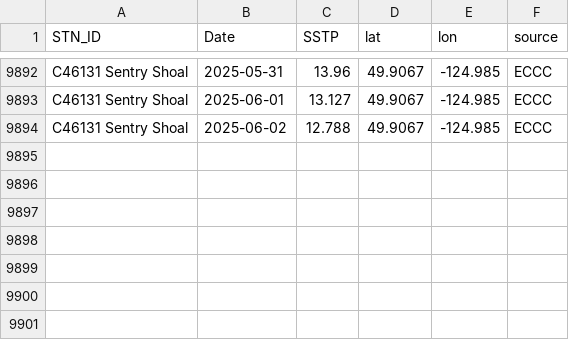
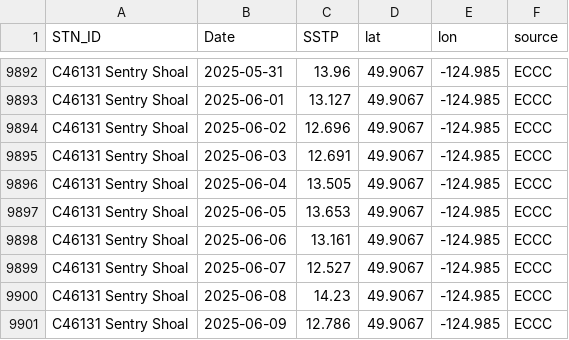
Before and after one commit to IOS-OSD-DPG/Pacific_SST_Monitoring, a CSV file: data/buoy_ST_daily/ECCC_Buoy_ST_Daily_Avg_C46131_Sentry_Shoal.csv, drawn as a sheet; only a part is shown, gaps mark what is left out.

```diff
--- a/data/buoy_ST_daily/ECCC_Buoy_ST_Daily_Avg_C46131_Sentry_Shoal.csv
+++ b/data/buoy_ST_daily/ECCC_Buoy_ST_Daily_Avg_C46131_Sentry_Shoal.csv
@@ -9893,2 +9893,9 @@
 "C46131 Sentry Shoal",2025-06-01,13.127,49.9067,-124.985,"ECCC"
-"C46131 Sentry Shoal",2025-06-02,12.788,49.9067,-124.985,"ECCC"
+"C46131 Sentry Shoal",2025-06-02,12.696,49.9067,-124.985,"ECCC"
+"C46131 Sentry Shoal",2025-06-03,12.691,49.9067,-124.985,"ECCC"
+"C46131 Sentry Shoal",2025-06-04,13.505,49.9067,-124.985,"ECCC"
+"C46131 Sentry Shoal",2025-06-05,13.653,49.9067,-124.985,"ECCC"
+"C46131 Sentry Shoal",2025-06-06,13.161,49.9067,-124.985,"ECCC"
+"C46131 Sentry Shoal",2025-06-07,12.527,49.9067,-124.985,"ECCC"
+"C46131 Sentry Shoal",2025-06-08,14.23,49.9067,-124.985,"ECCC"
+"C46131 Sentry Shoal",2025-06-09,12.786,49.9067,-124.985,"ECCC"
```
Also changed, not shown: data/buoy_ST_daily/ECCC_Buoy_ST_Daily_Avg_C46145_Central_Dixon_Entrance.csv, data/buoy_ST_daily/ECCC_Buoy_ST_Daily_Avg_C46185_S_Hecate_Strait.csv, 35 other files.
